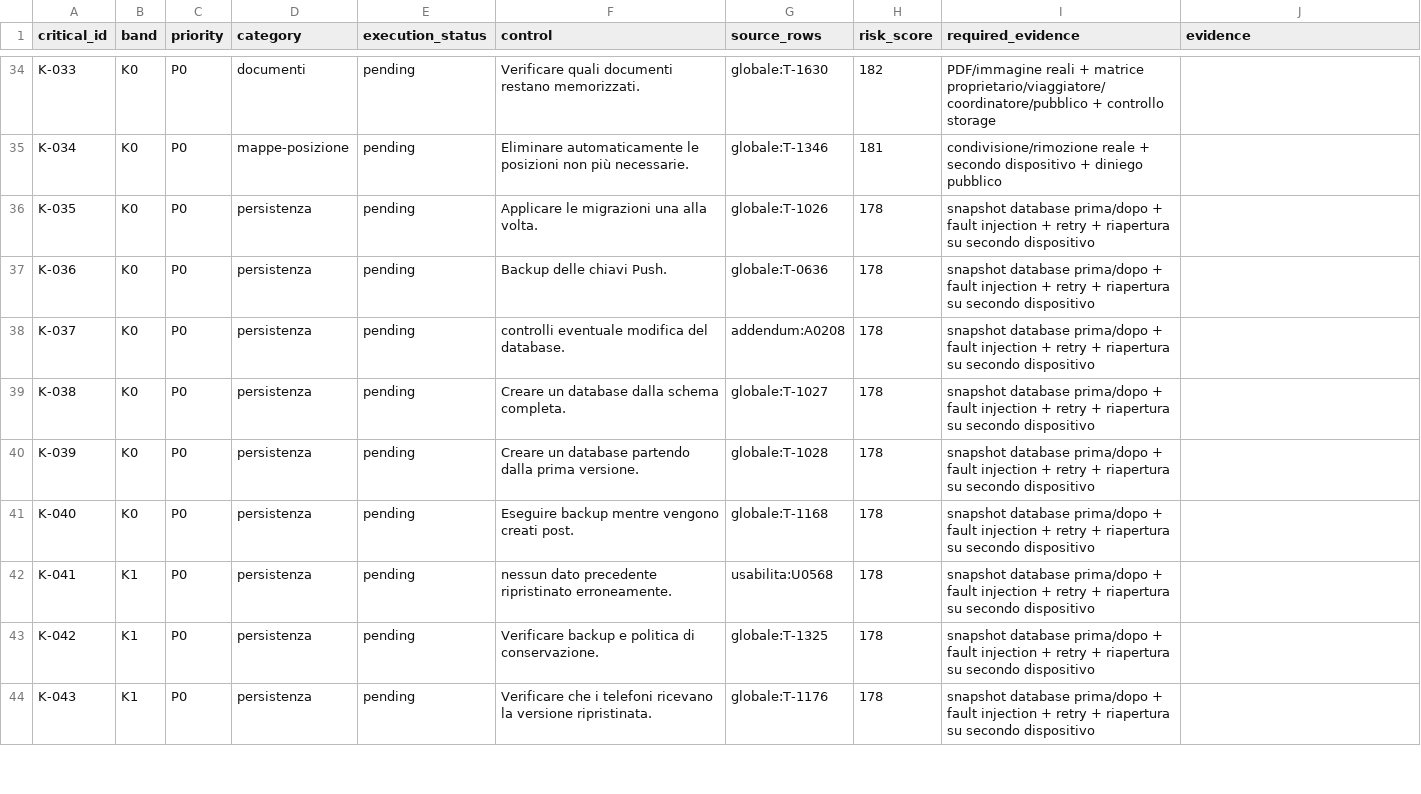
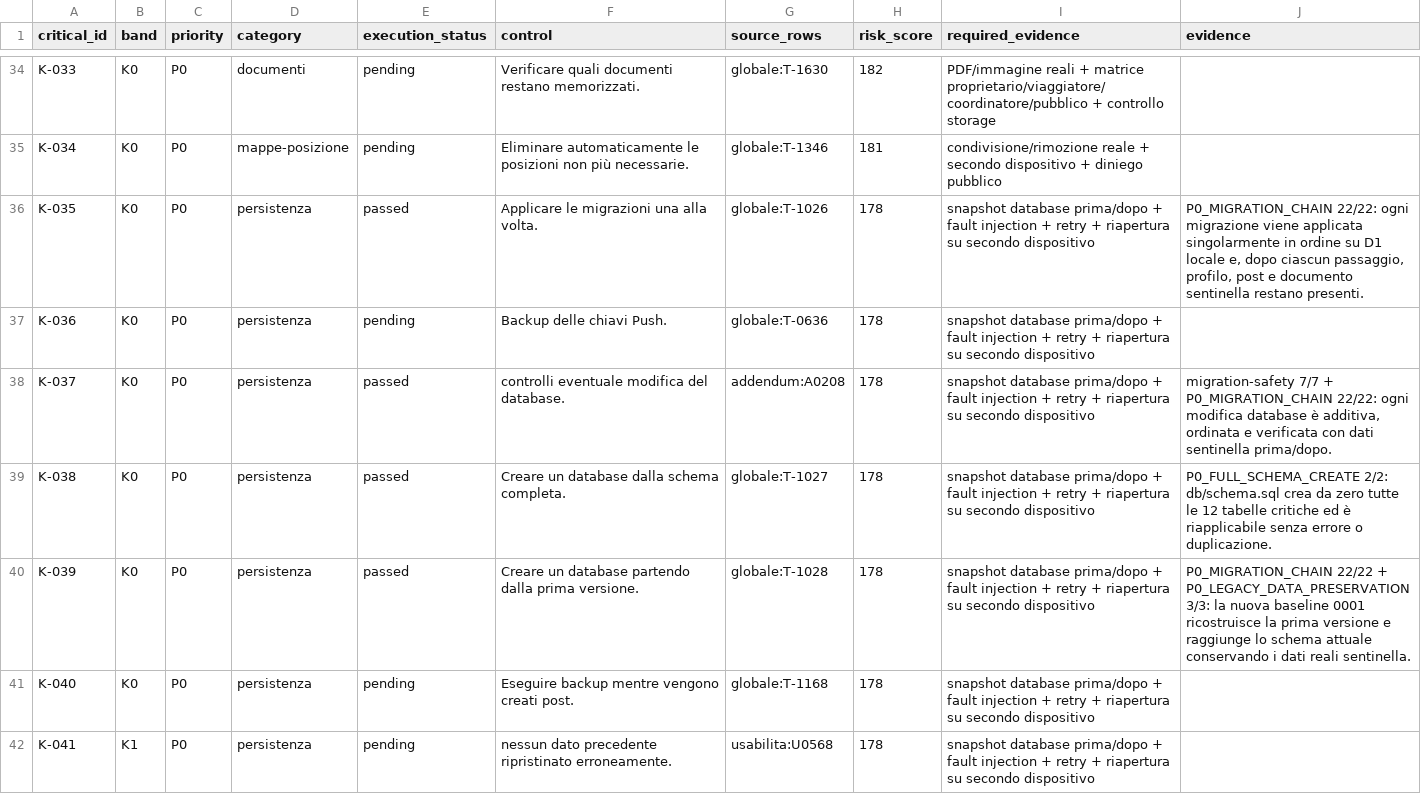
Before and after one commit to andreacivi80/viaggio-in-india, a CSV file: docs/CRITICAL-CONTROLS-1.41.1.csv, drawn as a sheet; only a part is shown, gaps mark what is left out; the shorter side is filled out with more unchanged rows.

Commit message:
Verify complete D1 migration chain

```diff
--- a/docs/CRITICAL-CONTROLS-1.41.1.csv
+++ b/docs/CRITICAL-CONTROLS-1.41.1.csv
@@ -35,7 +35,7 @@ K-033,K0,P0,documenti,pending,Verificare quali documenti restano memorizzati.,gl
 K-034,K0,P0,mappe-posizione,pending,Eliminare automaticamente le posizioni non più necessarie.,globale:T-1346,181,condivisione/rimozione reale + secondo dispositivo + diniego pubblico,
-K-035,K0,P0,persistenza,pending,Applicare le migrazioni una alla volta.,globale:T-1026,178,snapshot database prima/dopo + fault injection + retry + riapertura su secondo dispositivo,
+K-035,K0,P0,persistenza,passed,Applicare le migrazioni una alla volta.,globale:T-1026,178,snapshot database prima/dopo + fault injection + retry + riapertura su secondo dispositivo,"P0_MIGRATION_CHAIN 22/22: ogni migrazione viene applicata singolarmente in ordine su D1 locale e, dopo ciascun passaggio, profilo, post e documento sentinella restano presenti."
 K-036,K0,P0,persistenza,pending,Backup delle chiavi Push.,globale:T-0636,178,snapshot database prima/dopo + fault injection + retry + riapertura su secondo dispositivo,
-K-037,K0,P0,persistenza,pending,controlli eventuale modifica del database.,addendum:A0208,178,snapshot database prima/dopo + fault injection + retry + riapertura su secondo dispositivo,
-K-038,K0,P0,persistenza,pending,Creare un database dalla schema completa.,globale:T-1027,178,snapshot database prima/dopo + fault injection + retry + riapertura su secondo dispositivo,
-K-039,K0,P0,persistenza,pending,Creare un database partendo dalla prima versione.,globale:T-1028,178,snapshot database prima/dopo + fault injection + retry + riapertura su secondo dispositivo,
+K-037,K0,P0,persistenza,passed,controlli eventuale modifica del database.,addendum:A0208,178,snapshot database prima/dopo + fault injection + retry + riapertura su secondo dispositivo,"migration-safety 7/7 + P0_MIGRATION_CHAIN 22/22: ogni modifica database è additiva, ordinata e verificata con dati sentinella prima/dopo."
+K-038,K0,P0,persistenza,passed,Creare un database dalla schema completa.,globale:T-1027,178,snapshot database prima/dopo + fault injection + retry + riapertura su secondo dispositivo,P0_FULL_SCHEMA_CREATE 2/2: db/schema.sql crea da zero tutte le 12 tabelle critiche ed è riapplicabile senza errore o duplicazione.
+K-039,K0,P0,persistenza,passed,Creare un database partendo dalla prima versione.,globale:T-1028,178,snapshot database prima/dopo + fault injection + retry + riapertura su secondo dispositivo,P0_MIGRATION_CHAIN 22/22 + P0_LEGACY_DATA_PRESERVATION 3/3: la nuova baseline 0001 ricostruisce la prima versione e raggiunge lo schema attuale conservando i dati reali sentinella.
 K-040,K0,P0,persistenza,pending,Eseguire backup mentre vengono creati post.,globale:T-1168,178,snapshot database prima/dopo + fault injection + retry + riapertura su secondo dispositivo,
```
Also changed, not shown: 4 other files.
